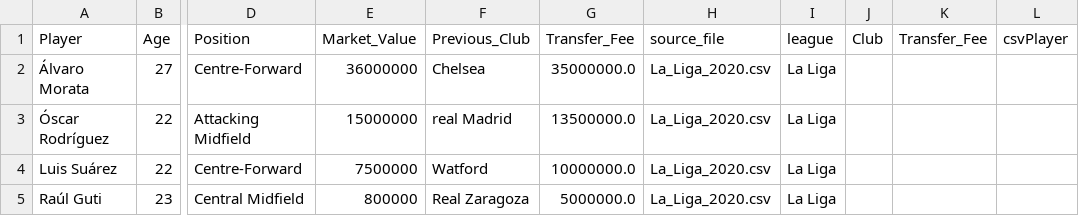
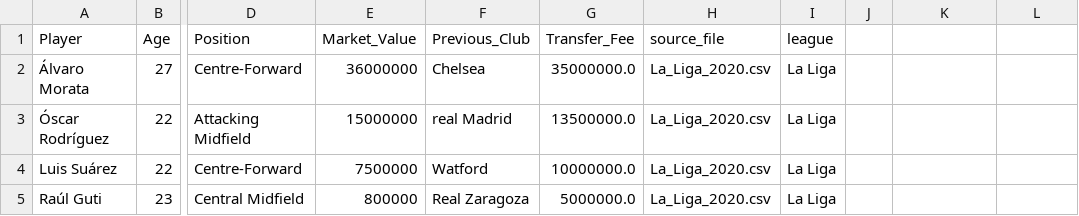
Before and after one commit to philippebvilliger/project-repo, a CSV file: data/transfers_filtered.csv, drawn as a sheet; only a part is shown, gaps mark what is left out; the diff names each change by its address in the sheet, - before the commit and + after, or states it on an @@ line.

Commit message:
Update transfers_filtered.csv

```diff
--- a/data/transfers_filtered.csv
+++ b/data/transfers_filtered.csv
-J1: Club
+J1: (empty)
-K1: Transfer_Fee
+K1: (empty)
-L1: csvPlayer
+L1: (empty)
```
